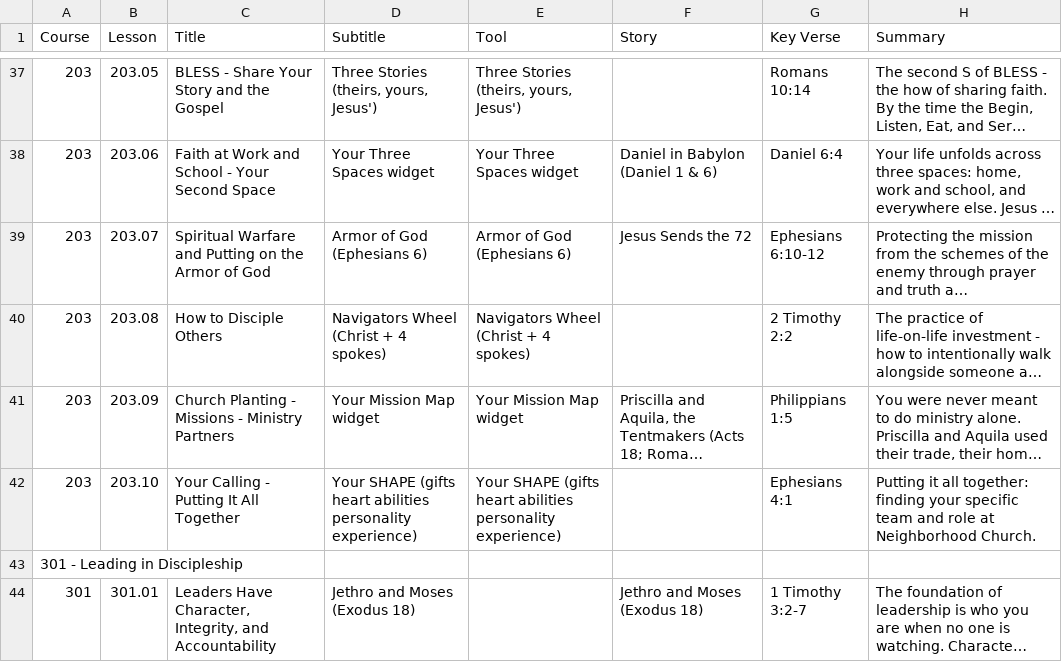
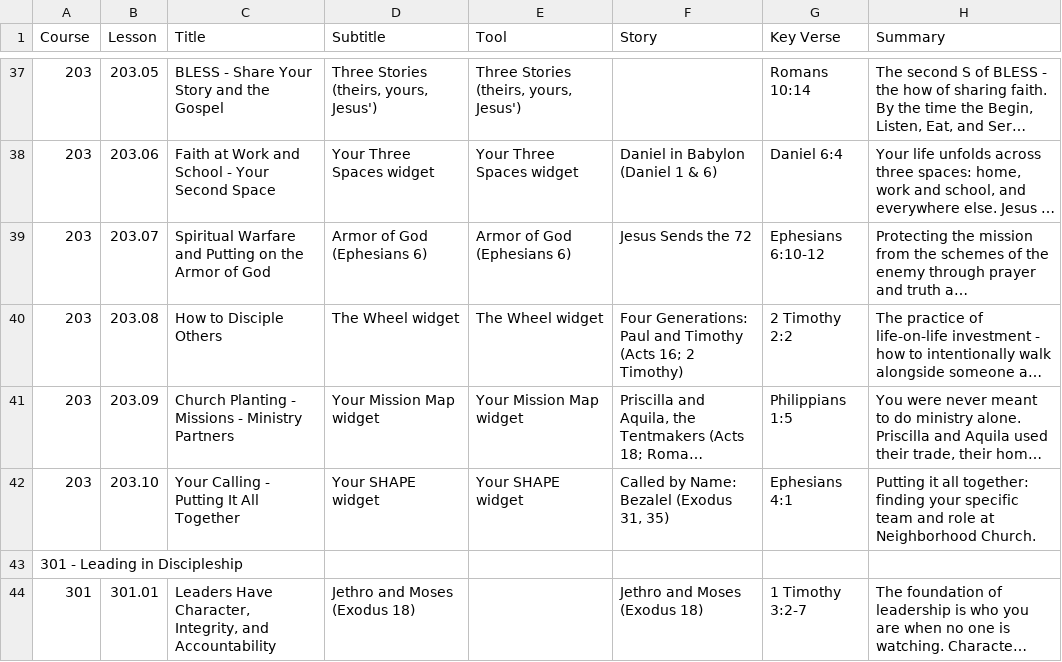
Before and after one commit to davepartin/ministrybag1, a CSV file: discipleship/curriculum-toc.csv, drawn as a sheet; only a part is shown, gaps mark what is left out; long unchanged cells end in …; the diff names each change by its address in the sheet, - before the commit and + after, or states it on an @@ line.

```diff
--- a/discipleship/curriculum-toc.csv
+++ b/discipleship/curriculum-toc.csv
-D40 (Subtitle): Navigators Wheel (Christ + 4 spokes)
+D40 (Subtitle): The Wheel widget
-E40 (Tool): Navigators Wheel (Christ + 4 spokes)
+E40 (Tool): The Wheel widget
-F40 (Story): (empty)
+F40 (Story): Four Generations: Paul and Timothy (Acts 16; 2 Timothy)
-D42 (Subtitle): Your SHAPE (gifts heart abilities personality experience)
+D42 (Subtitle): Your SHAPE widget
-E42 (Tool): Your SHAPE (gifts heart abilities personality experience)
+E42 (Tool): Your SHAPE widget
-F42 (Story): (empty)
+F42 (Story): Called by Name: Bezalel (Exodus 31, 35)
```
Also changed, not shown: 6 other files.
